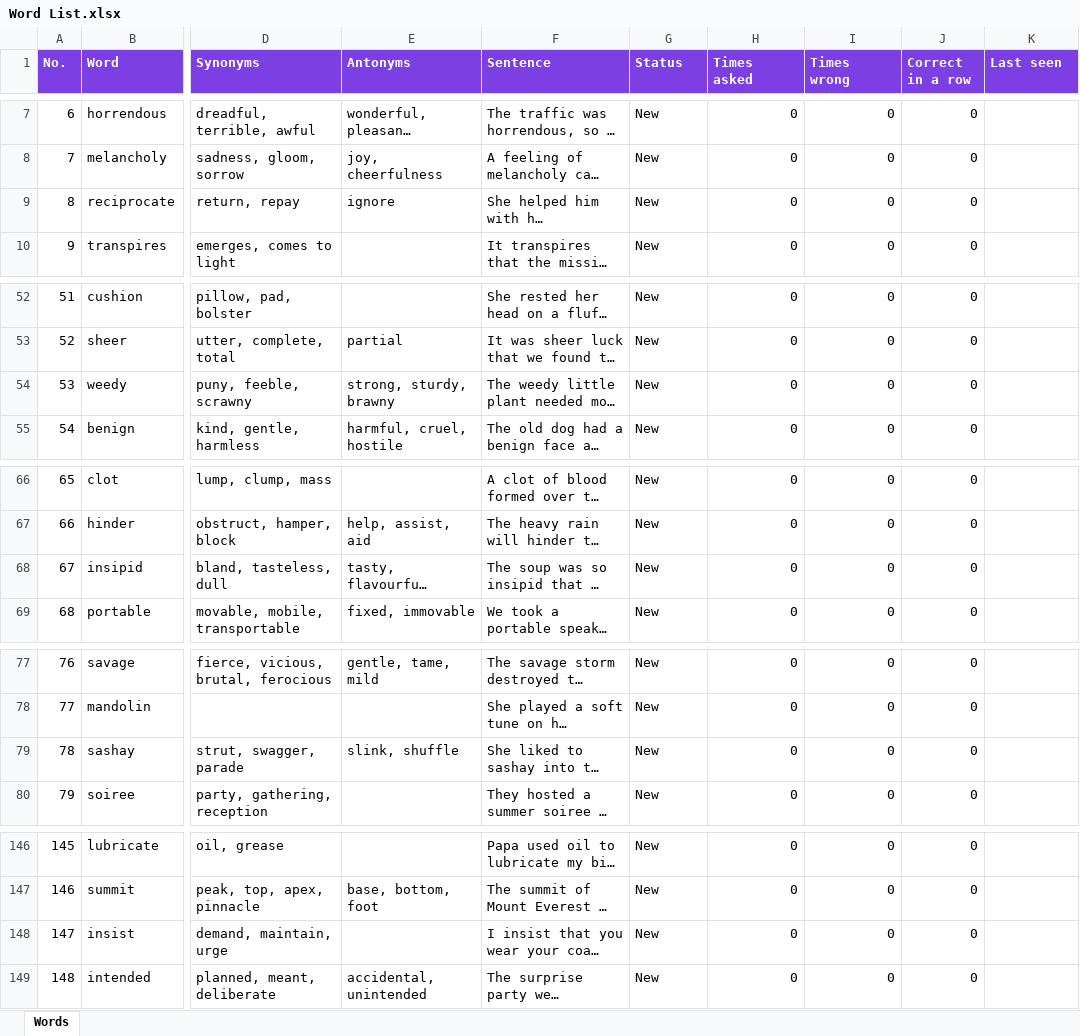
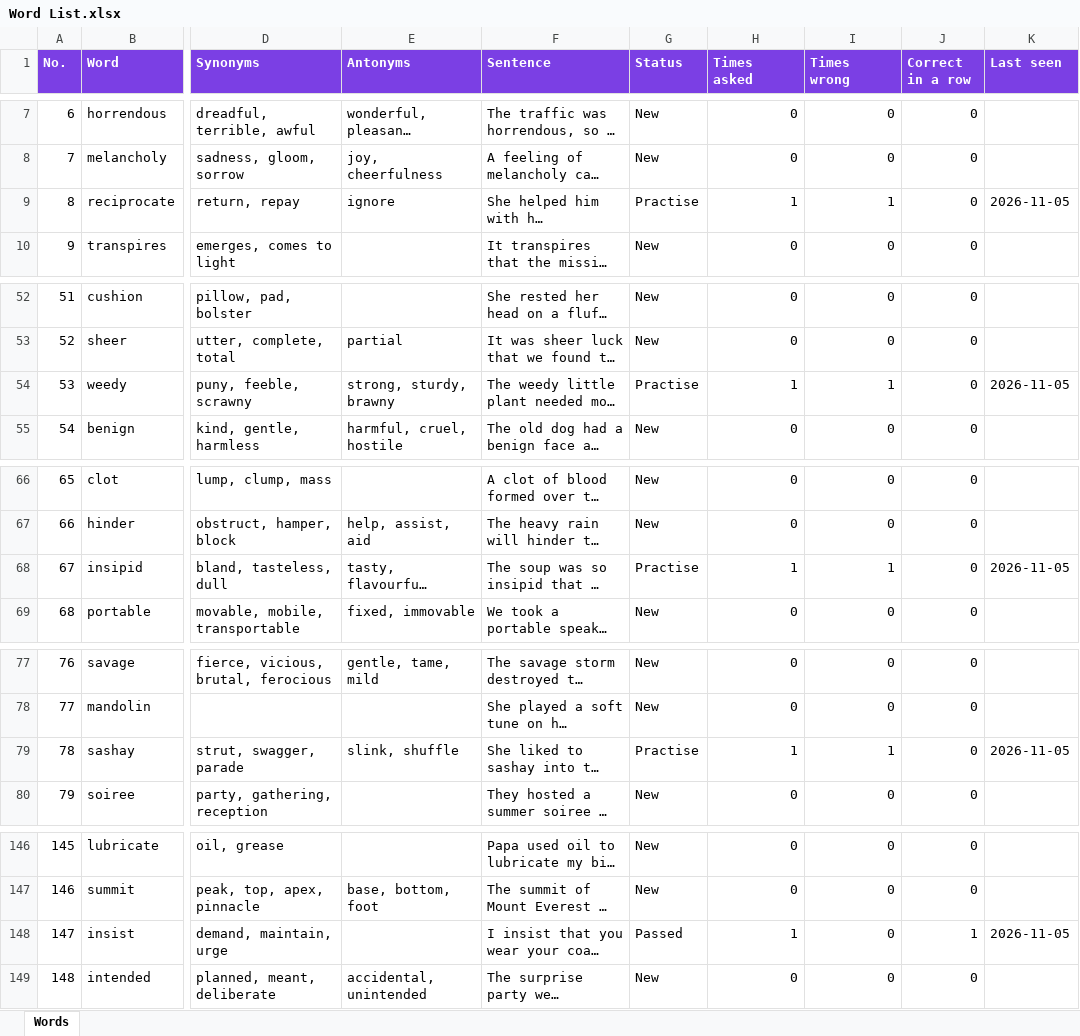
Before and after one commit to suhaneyankita/hoot-word-quiz, an Excel workbook: Word List.xlsx, sheet Words, drawn as a sheet; only a part is shown, gaps mark what is left out; long unchanged cells end in …; values as stored, in another font and other column widths than the file's, no borders; the diff names each change by its address in the sheet, - before the commit and + after, or states it on an @@ line.

```diff
--- a/Word List.xlsx (sheet Words)
+++ b/Word List.xlsx (sheet Words)
-G9 (Status): New
+G9 (Status): Practise
-H9 (Times asked): 0
+H9 (Times asked): 1
-I9 (Times wrong): 0
+I9 (Times wrong): 1
-K9 (Last seen): (empty)
+K9 (Last seen): 2026-11-05
-G54 (Status): New
+G54 (Status): Practise
-H54 (Times asked): 0
+H54 (Times asked): 1
-I54 (Times wrong): 0
+I54 (Times wrong): 1
-K54 (Last seen): (empty)
+K54 (Last seen): 2026-11-05
-G68 (Status): New
+G68 (Status): Practise
-H68 (Times asked): 0
+H68 (Times asked): 1
-I68 (Times wrong): 0
+I68 (Times wrong): 1
-K68 (Last seen): (empty)
+K68 (Last seen): 2026-11-05
-G79 (Status): New
+G79 (Status): Practise
-H79 (Times asked): 0
+H79 (Times asked): 1
-I79 (Times wrong): 0
+I79 (Times wrong): 1
-K79 (Last seen): (empty)
+K79 (Last seen): 2026-11-05
-G148 (Status): New
+G148 (Status): Passed
-H148 (Times asked): 0
+H148 (Times asked): 1
-J148 (Correct in a row): 0
+J148 (Correct in a row): 1
-K148 (Last seen): (empty)
+K148 (Last seen): 2026-11-05
```
